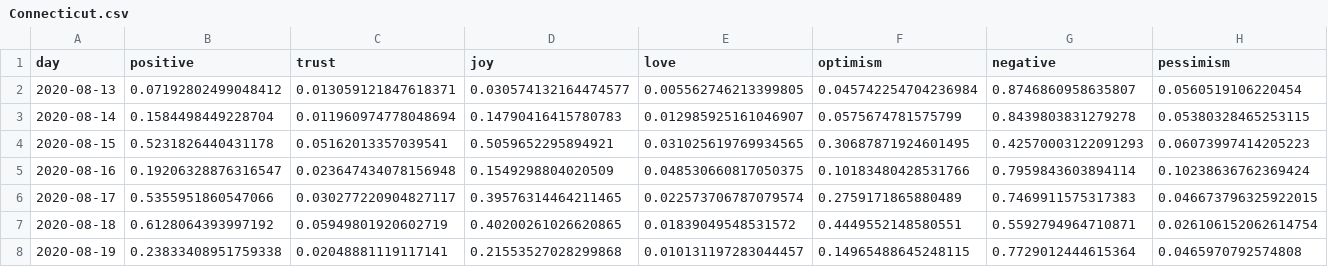
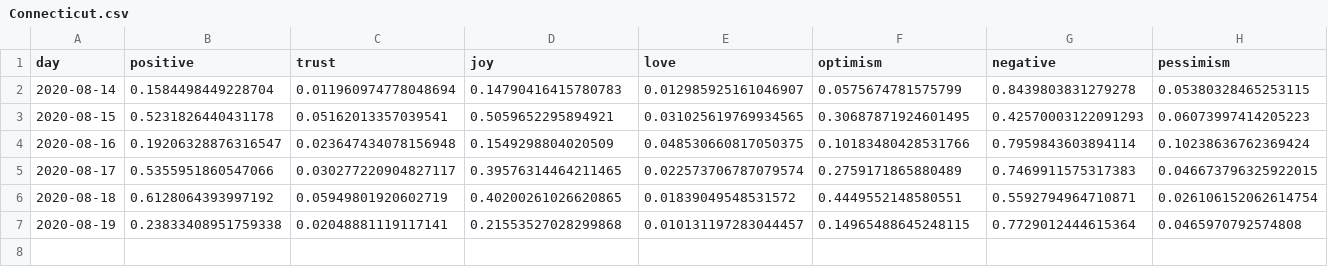
Before and after one commit to ipavlopoulos/emotions, a CSV file: docs/DATA/Connecticut.csv, drawn as a sheet; only a part is shown; rows hold the shown columns only; the diff names each change by its address in the sheet, - before the commit and + after, or states it on an @@ line.

```diff
--- a/docs/DATA/Connecticut.csv
+++ b/docs/DATA/Connecticut.csv
-row 2: 2020-08-13 | 0.07192802499048412 | 0.013059121847618371 | 0.030574132164474577 | 0.005562746213399805 | 0.045742254704236984 | 0.8746860958635807 | 0.0560519106220454
```
Also changed, not shown: docs/DATA/Arizona.csv, docs/DATA/Indiana.csv, 29 other files.
